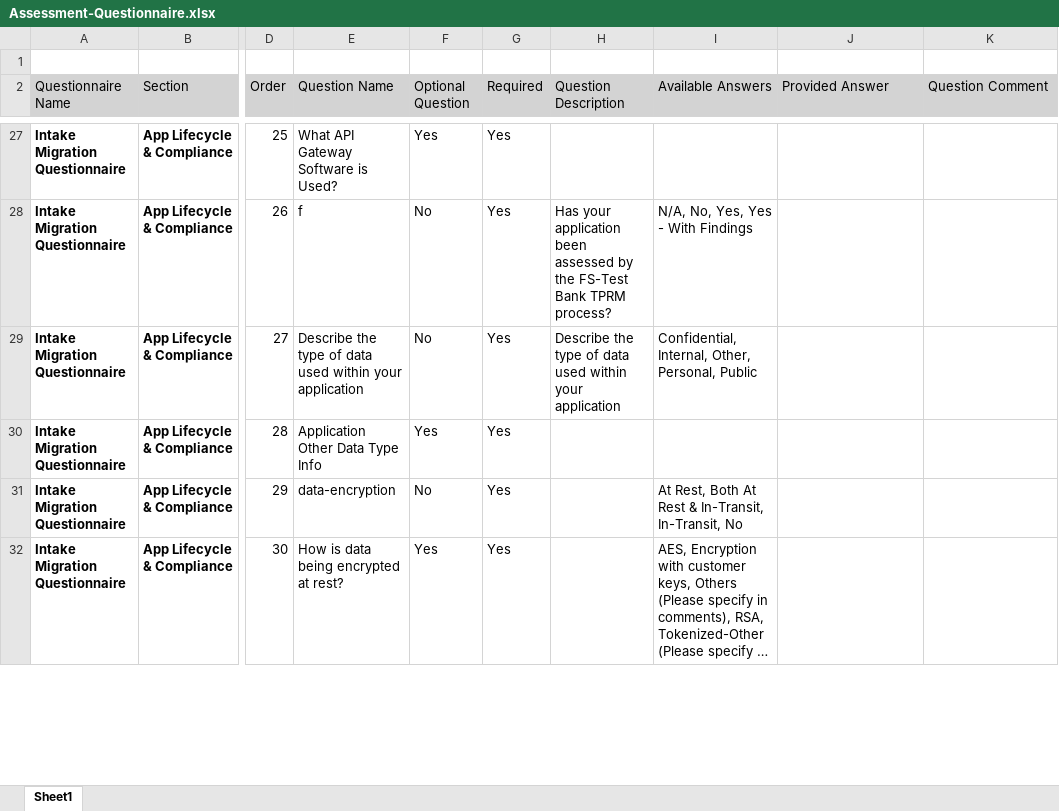
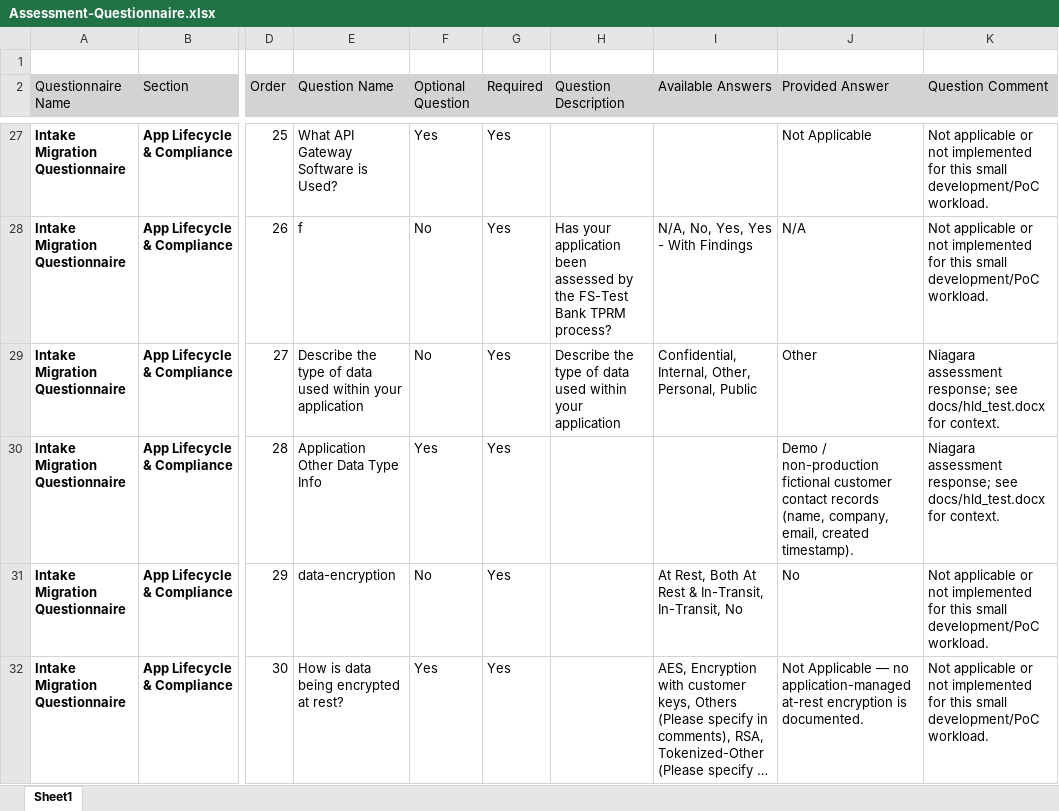
Before and after one commit to mustseetv314/cloud_demo, an Excel workbook: docs/Assessment-Questionnaire.xlsx, sheet Sheet1, drawn as a sheet; only a part is shown, gaps mark what is left out; long unchanged cells end in …; values as stored, in another font and other column widths than the file's, no borders; the diff covers the shown part only; the diff names each change by its address in the sheet, - before the commit and + after, or states it on an @@ line.

Commit message:
Add curated Niagara assessment documents

```diff
--- a/docs/Assessment-Questionnaire.xlsx (sheet Sheet1)
+++ b/docs/Assessment-Questionnaire.xlsx (sheet Sheet1)
-J27 (Provided Answer): (empty)
+J27 (Provided Answer): Not Applicable
-K27:K28 (Question Comment): (empty)
+K27:K28 (Question Comment): Not applicable or not implemented for this small development/PoC workload.
-J28 (Provided Answer): (empty)
+J28 (Provided Answer): N/A
-J29 (Provided Answer): (empty)
+J29 (Provided Answer): Other
-K29:K30 (Question Comment): (empty)
+K29:K30 (Question Comment): Niagara assessment response; see docs/hld_test.docx for context.
-J30 (Provided Answer): (empty)
+J30 (Provided Answer): Demo / non-production fictional customer contact records (name, company, email, created timestamp).
-J31 (Provided Answer): (empty)
+J31 (Provided Answer): No
-K31:K32 (Question Comment): (empty)
+K31:K32 (Question Comment): Not applicable or not implemented for this small development/PoC workload.
-J32 (Provided Answer): (empty)
+J32 (Provided Answer): Not Applicable — no application-managed at-rest encryption is documented.
```
Also changed, not shown: 388 edited cells elsewhere in this sheet, 1 other file.
